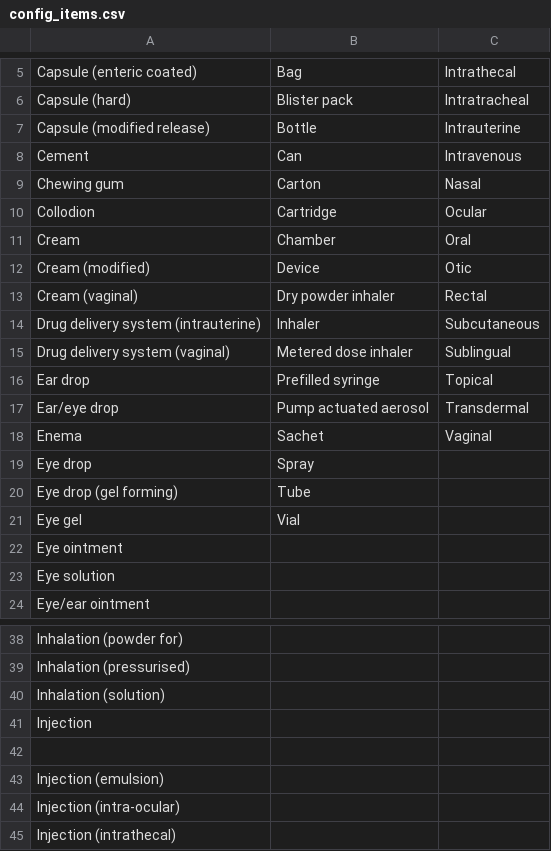
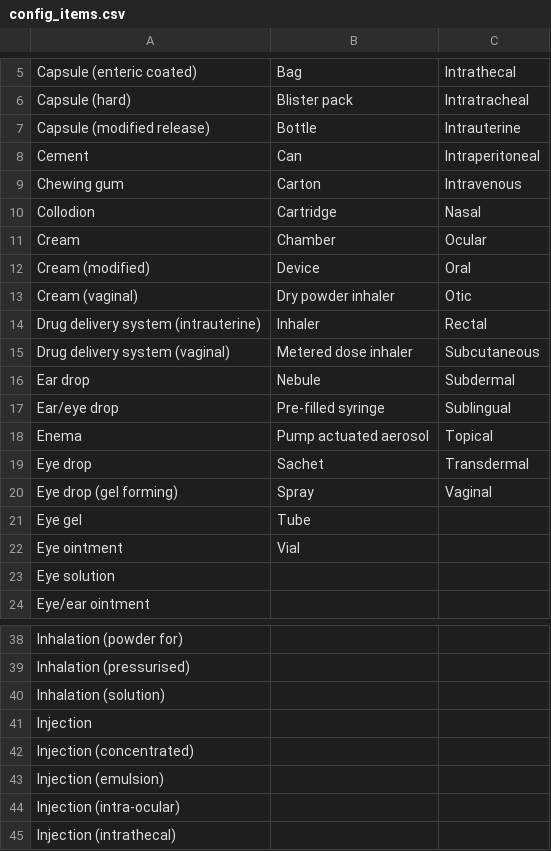
Before and after one commit to msupply-foundation/unified-codes, a CSV file: data-loader/data/v2/config_items.csv, drawn as a sheet; only a part is shown, gaps mark what is left out.

Commit message:
update config types for drugs

```diff
--- a/data-loader/data/v2/config_items.csv
+++ b/data-loader/data/v2/config_items.csv
@@ -7,17 +7,17 @@ Capsule (hard),Blister pack,Intratracheal
 Capsule (modified release),Bottle,Intrauterine
-Cement,Can,Intravenous
-Chewing gum,Carton,Nasal
-Collodion,Cartridge,Ocular
-Cream,Chamber,Oral
-Cream (modified),Device,Otic
-Cream (vaginal),Dry powder inhaler,Rectal
-Drug delivery system (intrauterine),Inhaler,Subcutaneous
-Drug delivery system (vaginal),Metered dose inhaler,Sublingual
-Ear drop,Prefilled syringe,Topical
-Ear/eye drop,Pump actuated aerosol,Transdermal
-Enema,Sachet,Vaginal
-Eye drop,Spray,
-Eye drop (gel forming),Tube,
-Eye gel,Vial,
-Eye ointment,,
+Cement,Can,Intraperitoneal
+Chewing gum,Carton,Intravenous
+Collodion,Cartridge,Nasal
+Cream,Chamber,Ocular
+Cream (modified),Device,Oral
+Cream (vaginal),Dry powder inhaler,Otic
+Drug delivery system (intrauterine),Inhaler,Rectal
+Drug delivery system (vaginal),Metered dose inhaler,Subcutaneous
+Ear drop,Nebule,Subdermal
+Ear/eye drop,Pre-filled syringe,Sublingual
+Enema,Pump actuated aerosol,Topical
+Eye drop,Sachet,Transdermal
+Eye drop (gel forming),Spray,Vaginal
+Eye gel,Tube,
+Eye ointment,Vial,
 Eye solution,,
@@ -41,3 +41,3 @@ Inhalation (solution),,
 Injection,,
-,,
+Injection (concentrated),,
 Injection (emulsion),,
```
Also changed, not shown: 1 other file.
